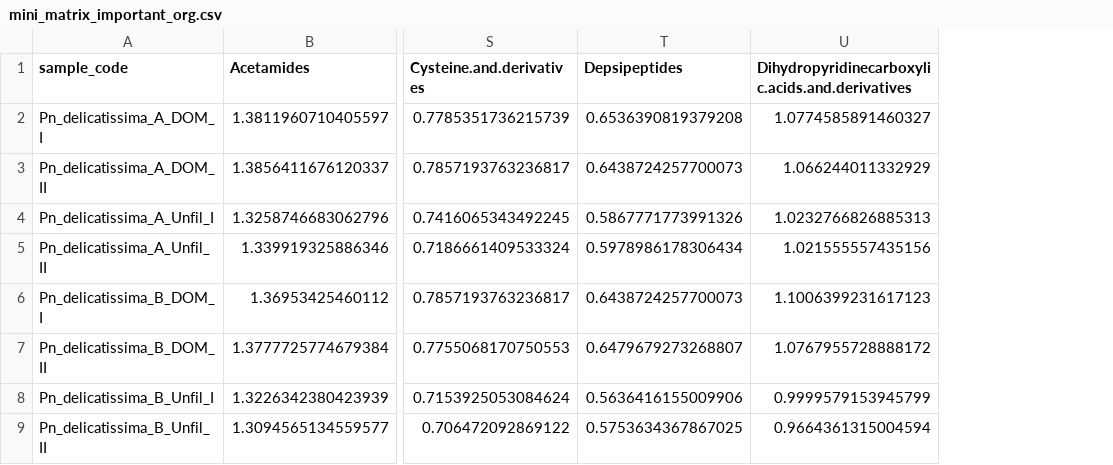
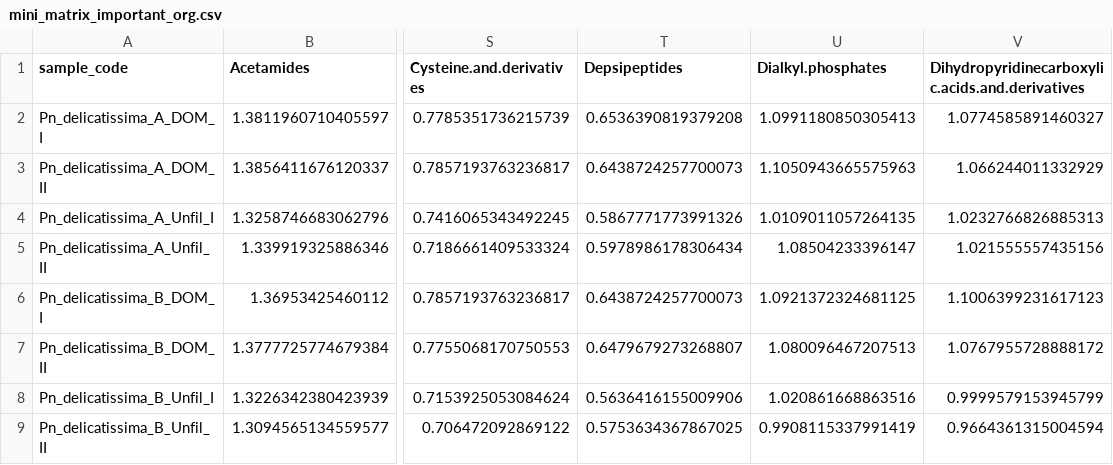
Before and after one commit to Zquinlan/pseudonitzschia_Koester, a CSV file: Data/Analyzed/mini_matrix_important_org.csv, drawn as a sheet; only a part is shown, gaps mark what is left out; the diff names each change by its address in the sheet, - before the commit and + after, or states it on an @@ line.

```diff
--- a/Data/Analyzed/mini_matrix_important_org.csv
+++ b/Data/Analyzed/mini_matrix_important_org.csv
+column U (Dialkyl.phosphates), rows 2-9: 1.0991180850305413 | 1.1050943665575963 | 1.0109011057264135 | 1.08504233396147 | 1.0921372324681125 | 1.080096467207513 | 1.020861668863516 | 0.9908115337991419
```
Also changed, not shown: Data/Analyzed/RF_matrix_UnfilFil_mda.05.csv, Data/Analyzed/RF_matrix_organism_mda.05.csv, 7 other files.
